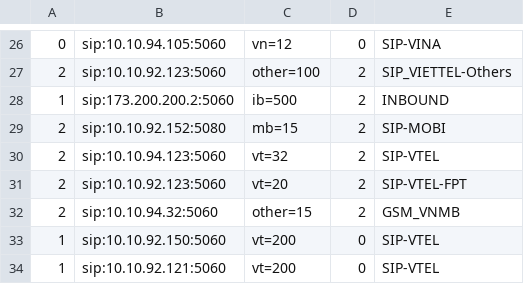
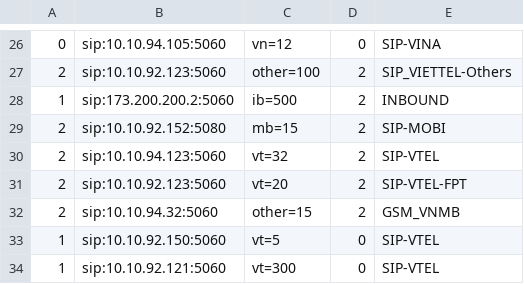
Before and after one commit to devops-itcs/CONFIG-CHANNEL-VPB-154-BK, a CSV file: gsm.csv, drawn as a sheet; only a part is shown, gaps mark what is left out.

Commit message:
Update gsm.csv

```diff
--- a/gsm.csv
+++ b/gsm.csv
@@ -32,3 +32,3 @@
 2,sip:10.10.94.32:5060,other=15,2,GSM_VNMB
-1,sip:10.10.92.150:5060,vt=200,0,SIP-VTEL
-1,sip:10.10.92.121:5060,vt=200,0,SIP-VTEL
+1,sip:10.10.92.150:5060,vt=5,0,SIP-VTEL
+1,sip:10.10.92.121:5060,vt=300,0,SIP-VTEL
```
